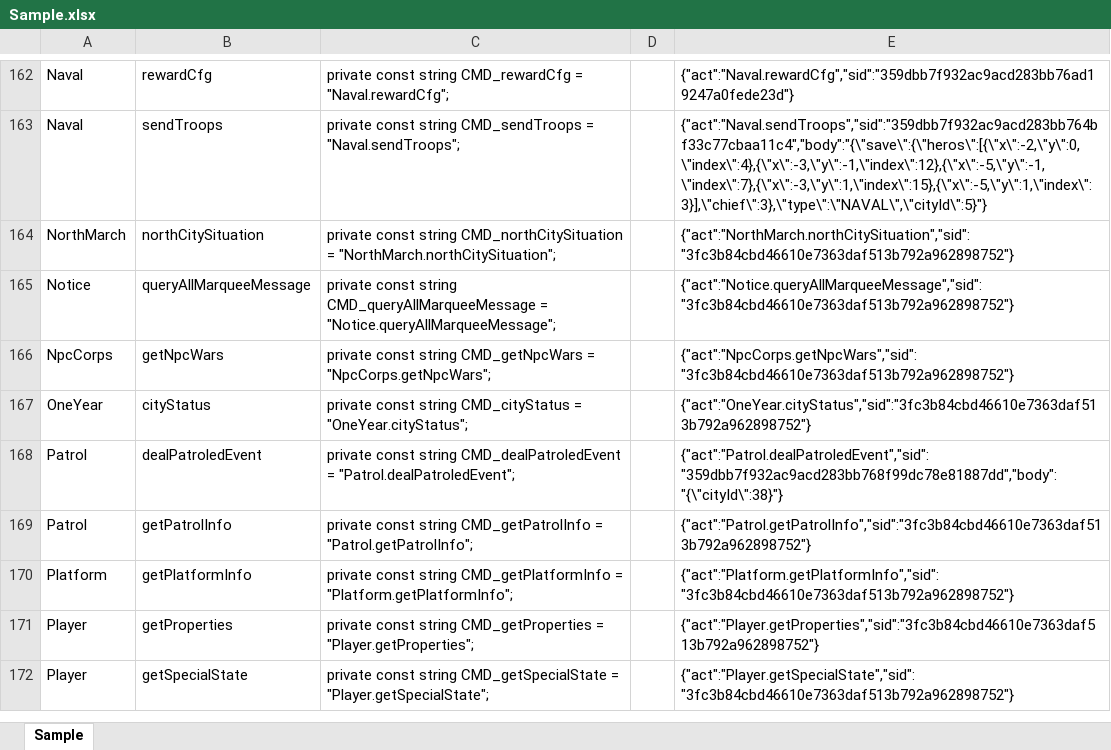
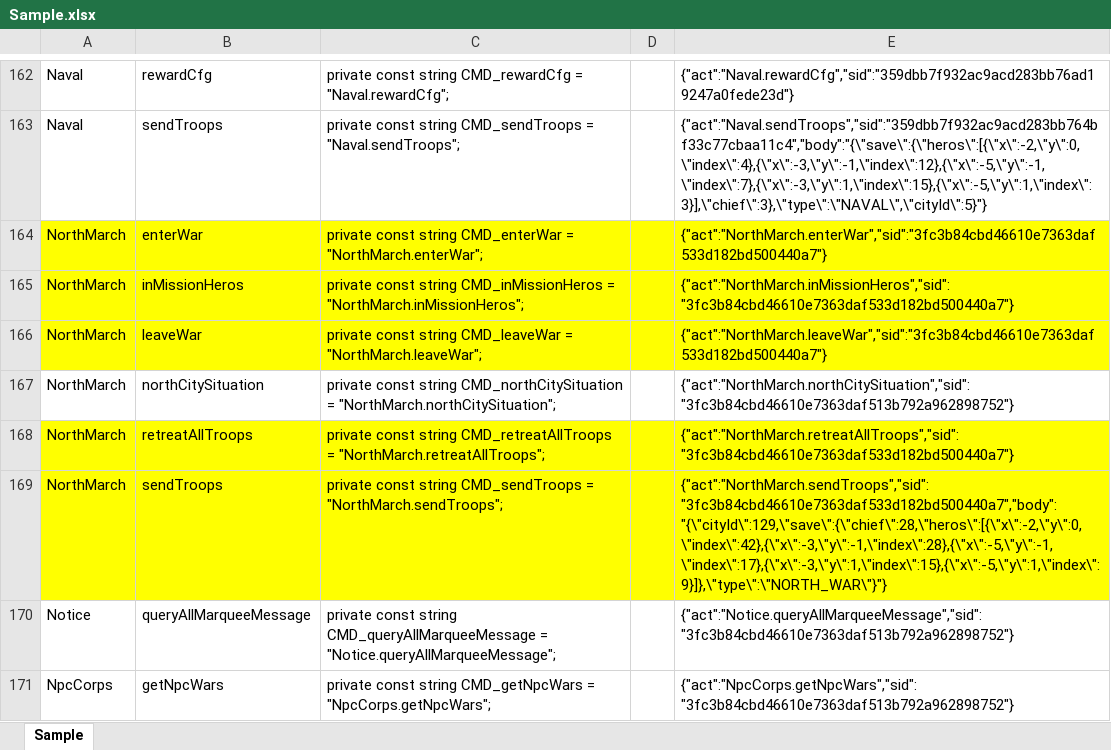
Before and after one commit to Super169/Kings, an Excel workbook: PacketInfo/Sample.xlsx, sheet Sample, drawn as a sheet; only a part is shown, gaps mark what is left out; the shorter side is filled out with more unchanged rows; values as stored, in another font and other column widths than the file's, no borders; the diff names each change by its address in the sheet, - before the commit and + after, or states it on an @@ line.

Commit message:
New packet for 北伐匈奴

```diff
--- a/PacketInfo/Sample.xlsx (sheet Sample)
+++ b/PacketInfo/Sample.xlsx (sheet Sample)
+row 164: NorthMarch | enterWar | private const string CMD_enterWar = "NorthMarch.enterWar"; |  | {"act":"NorthMarch.enterWar","sid":"3fc3b84cbd46610e7363daf533d182bd500440a7"}
+row 165: NorthMarch | inMissionHeros | private const string CMD_inMissionHeros = "NorthMarch.inMissionHeros"; |  | {"act":"NorthMarch.inMissionHeros","sid":"3fc3b84cbd46610e7363daf533d182bd500440a7"}
+row 166: NorthMarch | leaveWar | private const string CMD_leaveWar = "NorthMarch.leaveWar"; |  | {"act":"NorthMarch.leaveWar","sid":"3fc3b84cbd46610e7363daf533d182bd500440a7"}
+row 168: NorthMarch | retreatAllTroops | private const string CMD_retreatAllTroops = "NorthMarch.retreatAllTroops"; |  | {"act":"NorthMarch.retreatAllTroops","sid":"3fc3b84cbd46610e7363daf533d182bd500440a7"}
+row 169: NorthMarch | sendTroops | private const string CMD_sendTroops = "NorthMarch.sendTroops"; |  | {"act":"NorthMarch.sendTroops","sid":"3fc3b84cbd46610e7363daf533d182bd500440a7","body":"{\"cityId\":129,\"save\":{\"chief\":28,\"heros\":[{\"x\":-2,\"y\":0,\"index\":42},{\"x\":-3,\"y\":-1,\"index\":28},{\"x\":-5,\"y\":-1,\"index\":17},{\"x\":-3,\"y\":1,\"index\":15},{\"x\":-5,\"y\":1,\"index\":9}]},\"type\":\"NORTH_WAR\"}"}
```
Also changed, not shown: formulas that keep their value, 2 other files.
